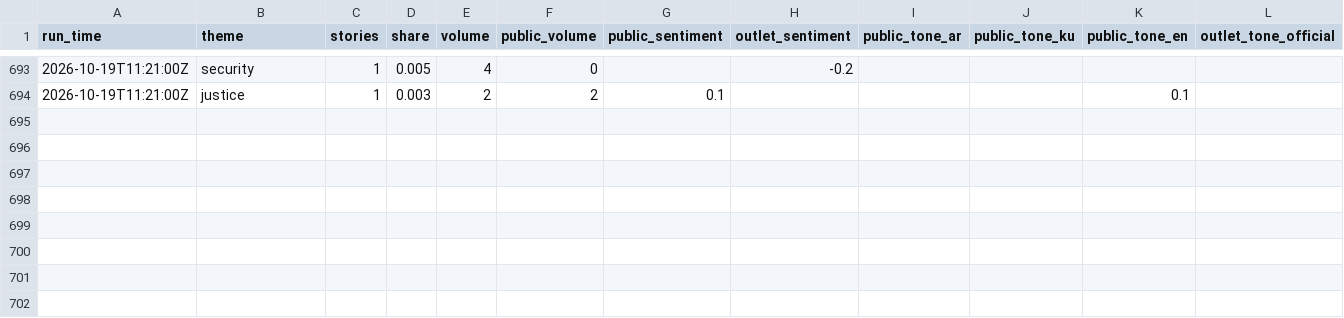
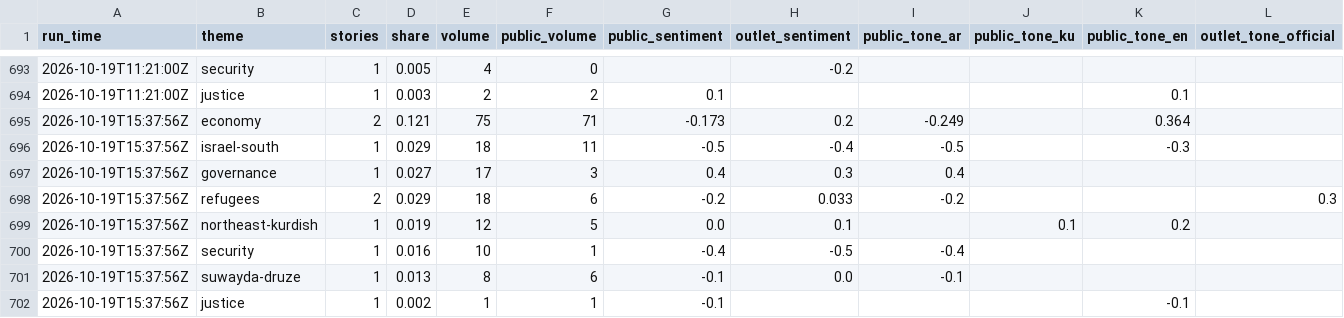
Before and after one commit to Brunopomodoro/syria-narrative-tracker, a CSV file: data/exports/2026-10/themes.csv, drawn as a sheet; only a part is shown, gaps mark what is left out; rows hold the shown columns only; the diff names each change by its address in the sheet, - before the commit and + after, or states it on an @@ line.

```diff
--- a/data/exports/2026-10/themes.csv
+++ b/data/exports/2026-10/themes.csv
+row 695: 2026-10-19T15:37:56Z | economy | 2 | 0.121 | 75 | 71 | -0.173 | 0.2 | -0.249 |  | 0.364
+row 696: 2026-10-19T15:37:56Z | israel-south | 1 | 0.029 | 18 | 11 | -0.5 | -0.4 | -0.5 |  | -0.3
+row 697: 2026-10-19T15:37:56Z | governance | 1 | 0.027 | 17 | 3 | 0.4 | 0.3 | 0.4
+row 698: 2026-10-19T15:37:56Z | refugees | 2 | 0.029 | 18 | 6 | -0.2 | 0.033 | -0.2 |  |  | 0.3
+row 699: 2026-10-19T15:37:56Z | northeast-kurdish | 1 | 0.019 | 12 | 5 | 0.0 | 0.1 |  | 0.1 | 0.2
+row 700: 2026-10-19T15:37:56Z | security | 1 | 0.016 | 10 | 1 | -0.4 | -0.5 | -0.4
+row 701: 2026-10-19T15:37:56Z | suwayda-druze | 1 | 0.013 | 8 | 6 | -0.1 | 0.0 | -0.1
+row 702: 2026-10-19T15:37:56Z | justice | 1 | 0.002 | 1 | 1 | -0.1 |  |  |  | -0.1
```
Also changed, not shown: data/exports/2026-10/runs.csv, 57 other files.
